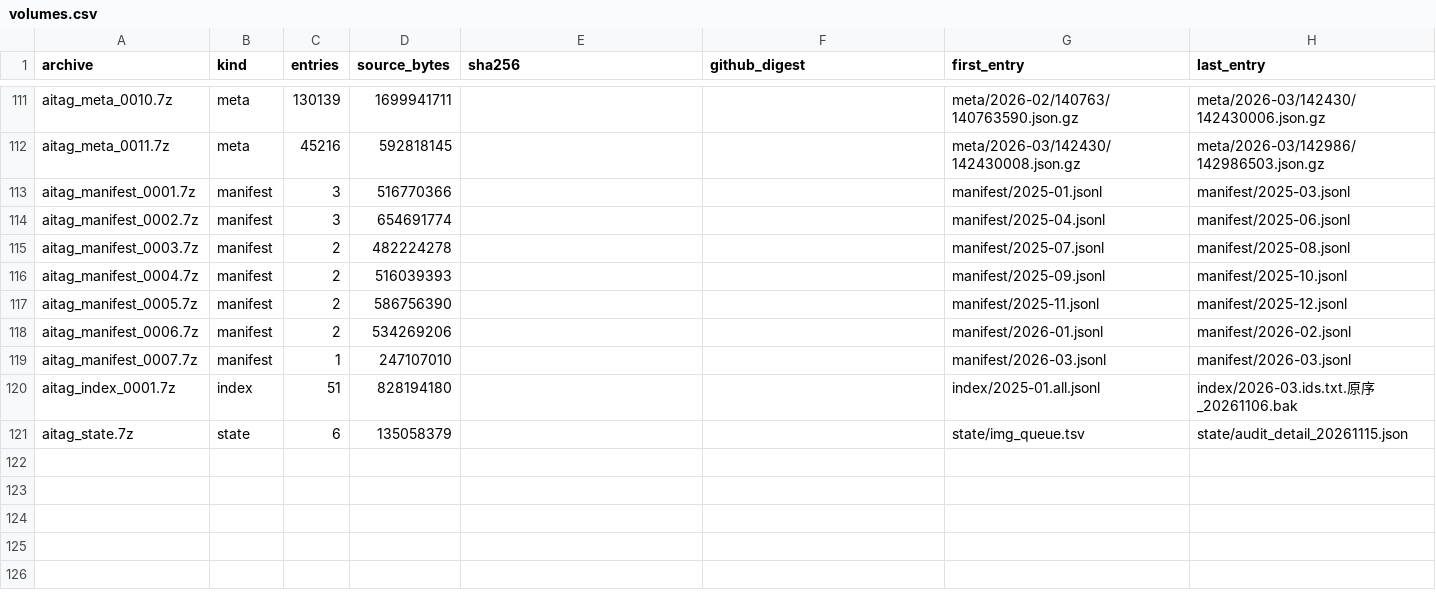
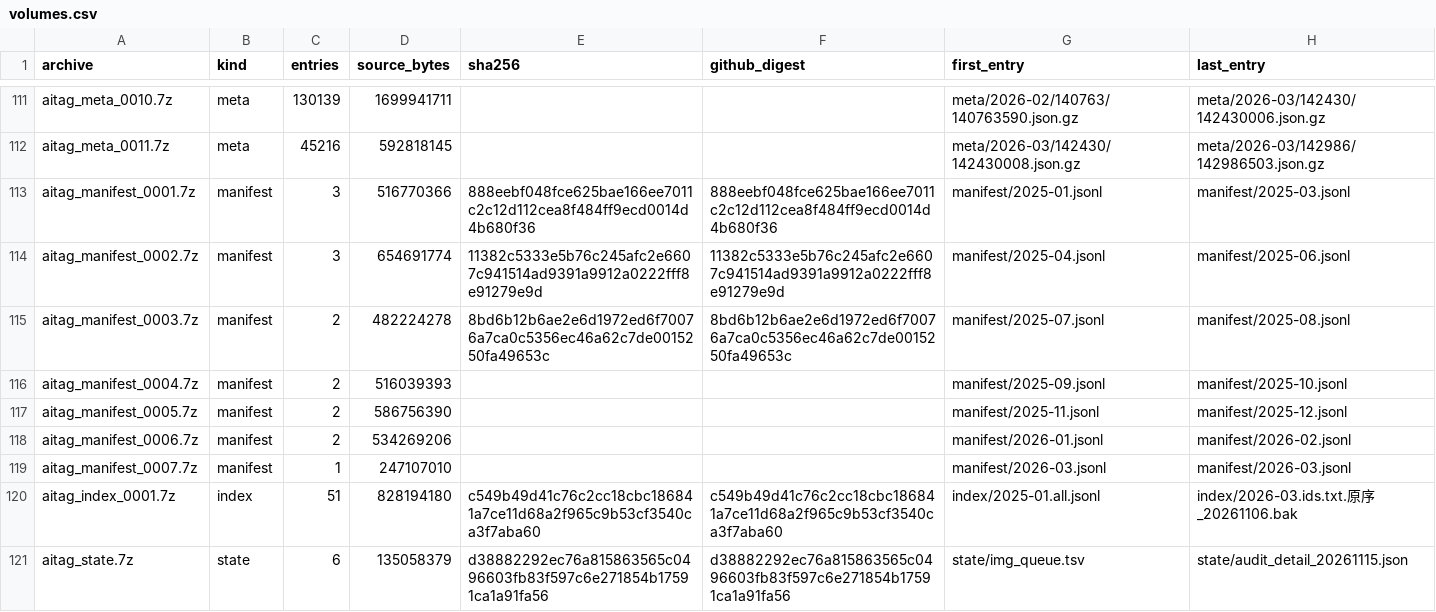
Before and after one commit to Brind235808/aitag-backup, a CSV file: mapping/volumes.csv, drawn as a sheet; only a part is shown, gaps mark what is left out.

Commit message:
record uploaded archive digests (5 assets)

```diff
--- a/mapping/volumes.csv
+++ b/mapping/volumes.csv
@@ -112,5 +112,5 @@ aitag_meta_0010.7z,meta,130139,1699941711,,,meta/2026-02/140763/140763590.json.g
 aitag_meta_0011.7z,meta,45216,592818145,,,meta/2026-03/142430/142430008.json.gz,meta/2026-03/142986/142986503.json.gz
-aitag_manifest_0001.7z,manifest,3,516770366,,,manifest/2025-01.jsonl,manifest/2025-03.jsonl
-aitag_manifest_0002.7z,manifest,3,654691774,,,manifest/2025-04.jsonl,manifest/2025-06.jsonl
-aitag_manifest_0003.7z,manifest,2,482224278,,,manifest/2025-07.jsonl,manifest/2025-08.jsonl
+aitag_manifest_0001.7z,manifest,3,516770366,888eebf048fce625bae166ee7011c2c12d112cea8f484ff9ecd0014d4b680f36,888eebf048fce625bae166ee7011c2c12d112cea8f484ff9ecd0014d4b680f36,manifest/2025-01.jsonl,manifest/2025-03.jsonl
+aitag_manifest_0002.7z,manifest,3,654691774,11382c5333e5b76c245afc2e6607c941514ad9391a9912a0222fff8e91279e9d,11382c5333e5b76c245afc2e6607c941514ad9391a9912a0222fff8e91279e9d,manifest/2025-04.jsonl,manifest/2025-06.jsonl
+aitag_manifest_0003.7z,manifest,2,482224278,8bd6b12b6ae2e6d1972ed6f70076a7ca0c5356ec46a62c7de0015250fa49653c,8bd6b12b6ae2e6d1972ed6f70076a7ca0c5356ec46a62c7de0015250fa49653c,manifest/2025-07.jsonl,manifest/2025-08.jsonl
 aitag_manifest_0004.7z,manifest,2,516039393,,,manifest/2025-09.jsonl,manifest/2025-10.jsonl
@@ -119,3 +119,3 @@ aitag_manifest_0006.7z,manifest,2,534269206,,,manifest/2026-01.jsonl,manifest/20
 aitag_manifest_0007.7z,manifest,1,247107010,,,manifest/2026-03.jsonl,manifest/2026-03.jsonl
-aitag_index_0001.7z,index,51,828194180,,,index/2025-01.all.jsonl,index/2026-03.ids.txt.原序_20261106.bak
-aitag_state.7z,state,6,135058379,,,state/img_queue.tsv,state/audit_detail_20261115.json
+aitag_index_0001.7z,index,51,828194180,c549b49d41c76c2cc18cbc186841a7ce11d68a2f965c9b53cf3540ca3f7aba60,c549b49d41c76c2cc18cbc186841a7ce11d68a2f965c9b53cf3540ca3f7aba60,index/2025-01.all.jsonl,index/2026-03.ids.txt.原序_20261106.bak
+aitag_state.7z,state,6,135058379,d38882292ec76a815863565c0496603fb83f597c6e271854b17591ca1a91fa56,d38882292ec76a815863565c0496603fb83f597c6e271854b17591ca1a91fa56,state/img_queue.tsv,state/audit_detail_20261115.json
```
